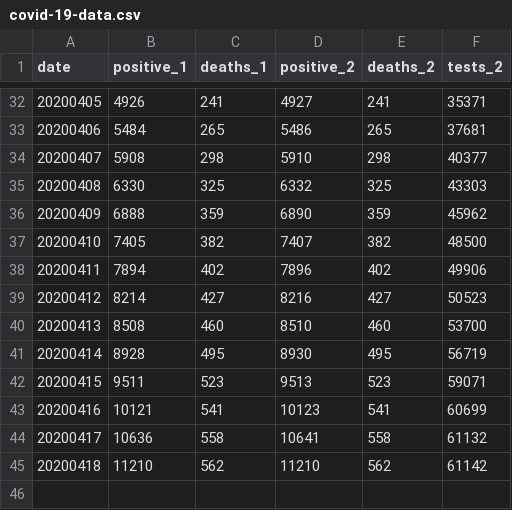
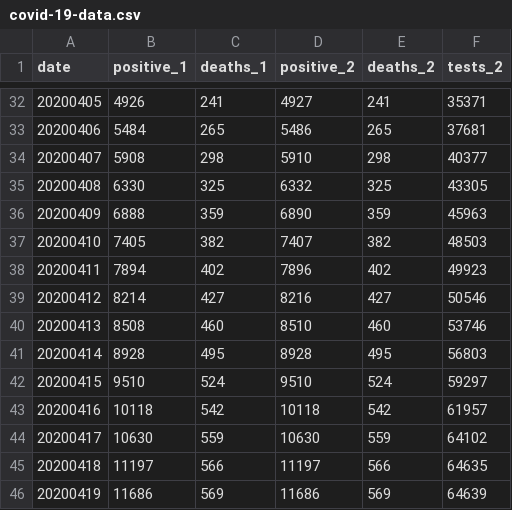
Before and after one commit to mtpatter/covid-19, a CSV file: indiana-cases/covid-19-data.csv, drawn as a sheet; only a part is shown, gaps mark what is left out.

```diff
--- a/indiana-cases/covid-19-data.csv
+++ b/indiana-cases/covid-19-data.csv
@@ -34,12 +34,13 @@ date,positive_1,deaths_1,positive_2,deaths_2,tests_2
 20200407,5908,298,5910,298,40377
-20200408,6330,325,6332,325,43303
-20200409,6888,359,6890,359,45962
-20200410,7405,382,7407,382,48500
-20200411,7894,402,7896,402,49906
-20200412,8214,427,8216,427,50523
-20200413,8508,460,8510,460,53700
-20200414,8928,495,8930,495,56719
-20200415,9511,523,9513,523,59071
-20200416,10121,541,10123,541,60699
-20200417,10636,558,10641,558,61132
-20200418,11210,562,11210,562,61142
+20200408,6330,325,6332,325,43305
+20200409,6888,359,6890,359,45963
+20200410,7405,382,7407,382,48503
+20200411,7894,402,7896,402,49923
+20200412,8214,427,8216,427,50546
+20200413,8508,460,8510,460,53746
+20200414,8928,495,8928,495,56803
+20200415,9510,524,9510,524,59297
+20200416,10118,542,10118,542,61957
+20200417,10630,559,10630,559,64102
+20200418,11197,566,11197,566,64635
+20200419,11686,569,11686,569,64639
```
Also changed, not shown: marion-county-cases/covid-19-data.csv.
